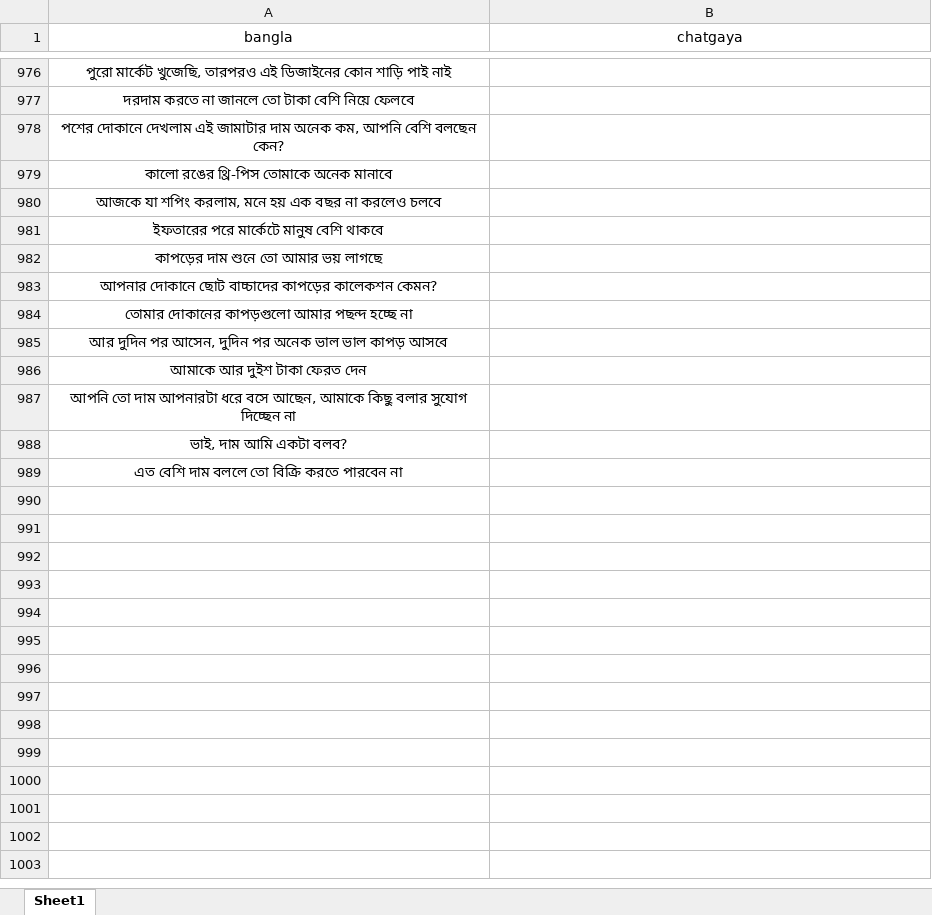
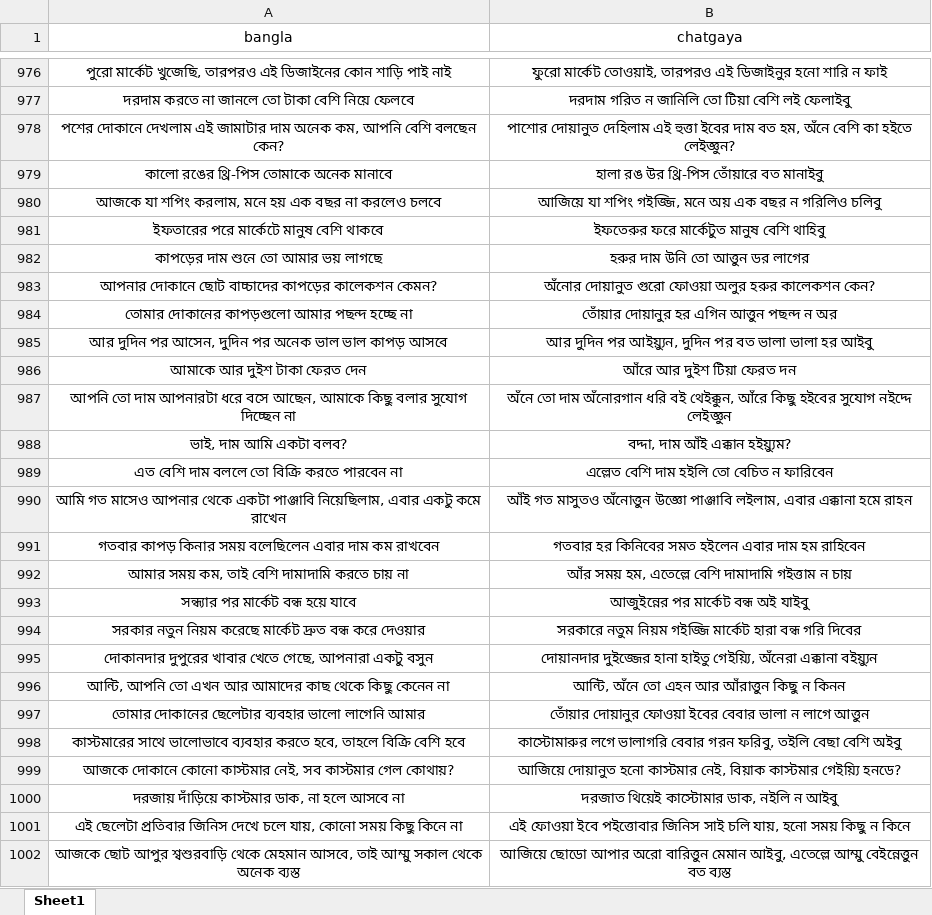
Before and after one commit to Mostafa-Moin26/chatgaya-bangla-nmt, an Excel workbook: data/canonical.xlsx, sheet Sheet1, drawn as a sheet; only a part is shown, gaps mark what is left out; values as stored, in another font and other column widths than the file's, no borders; the diff covers the shown part only; the diff names each change by its address in the sheet, - before the commit and + after, or states it on an @@ line.

```diff
--- a/data/canonical.xlsx (sheet Sheet1)
+++ b/data/canonical.xlsx (sheet Sheet1)
-B976 (chatgaya): (empty)
+B976 (chatgaya): ফুরো মার্কেট তোওয়াই, তারপরও এই ডিজাইনুর হনো শারি ন ফাই
-B977 (chatgaya): (empty)
+B977 (chatgaya): দরদাম গরিত ন জানিলি তো টিয়া বেশি লই ফেলাইবু
-B978 (chatgaya): (empty)
+B978 (chatgaya): পাশোর দোয়ানুত দেহিলাম এই হুত্তা ইবের দাম বত হম, অঁনে বেশি কা হইতে লেইজ্ঞুন?
-B979 (chatgaya): (empty)
+B979 (chatgaya): হালা রঙ উর থ্রি-পিস তোঁয়ারে বত মানাইবু
-B980 (chatgaya): (empty)
+B980 (chatgaya): আজিয়ে যা শপিং গইজ্জি, মনে অয় এক বছর ন গরিলিও চলিবু
-B981 (chatgaya): (empty)
+B981 (chatgaya): ইফতেরুর ফরে মার্কেটুত মানুষ বেশি থাহিবু
-B982 (chatgaya): (empty)
+B982 (chatgaya): হরুর দাম উনি তো আত্তুন ডর লাগের
-B983 (chatgaya): (empty)
+B983 (chatgaya): অঁনোর দোয়ানুত গুরো ফোওয়া অলুর হরুর কালেকশন কেন?
-B984 (chatgaya): (empty)
+B984 (chatgaya): তোঁয়ার দোয়ানুর হর এগিন আত্তুন পছন্দ ন অর
-B985 (chatgaya): (empty)
+B985 (chatgaya): আর দুদিন পর আইয়্যুন, দুদিন পর বত ভালা ভালা হর আইবু
-B986 (chatgaya): (empty)
+B986 (chatgaya): আঁরে আর দুইশ টিয়া ফেরত দন
-B987 (chatgaya): (empty)
+B987 (chatgaya): অঁনে তো দাম অঁনোরগান ধরি বই থেইক্কুন, আঁরে কিছু হইবের সুযোগ নইদ্দে লেইজ্ঞুন
-B988 (chatgaya): (empty)
+B988 (chatgaya): বদ্দা, দাম আঁই এক্কান হইয়্যুম?
-B989 (chatgaya): (empty)
+B989 (chatgaya): এল্লেত বেশি দাম হইলি তো বেচিত ন ফারিবেন
+row 990: আমি গত মাসেও আপনার থেকে একটা পাঞ্জাবি নিয়েছিলাম, এবার একটু কমে রাখেন | আঁই গত মাসুতও অঁনোত্তুন উজ্ঞো পাঞ্জাবি লইলাম, এবার এক্কানা হমে রাহন
+row 991: গতবার কাপড় কিনার সময় বলেছিলেন এবার দাম কম রাখবেন | গতবার হর কিনিবের সমত হইলেন এবার দাম হম রাহিবেন
+row 992: আমার সময় কম, তাই বেশি দামাদামি করতে চায় না | আঁর সময় হম, এতেল্লে বেশি দামাদামি গইত্তাম ন চায়
+row 993: সন্ধ্যার পর মার্কেট বন্ধ হয়ে যাবে | আজুইন্নের পর মার্কেট বন্ধ অই যাইবু
+row 994: সরকার নতুন নিয়ম করেছে মার্কেট দ্রুত বন্ধ করে দেওয়ার | সরকারে নতুম নিয়ম গইজ্জি মার্কেট হারা বন্ধ গরি দিবের
+row 995: দোকানদার দুপুরের খাবার খেতে গেছে, আপনারা একটু বসুন | দোয়ানদার দুইজ্জের হানা হাইতু গেইয়্যি, অঁনেরা এক্কানা বইয়্যুন
+row 996: আন্টি, আপনি তো এখন আর আমাদের কাছ থেকে কিছু কেনেন না | আন্টি, অঁনে তো এহন আর আঁরাত্তুন কিছু ন কিনন
+row 997: তোমার দোকানের ছেলেটার ব্যবহার ভালো লাগেনি আমার | তোঁয়ার দোয়ানুর ফোওয়া ইবের বেবার ভালা ন লাগে আত্তুন
+row 998: কাস্টমারের সাথে ভালোভাবে ব্যবহার করতে হবে, তাহলে বিক্রি বেশি হবে | কাস্টোমারুর লগে ভালাগরি বেবার গরন ফরিবু, তইলি বেছা বেশি অইবু
+row 999: আজকে দোকানে কোনো কাস্টমার নেই, সব কাস্টমার গেল কোথায়? | আজিয়ে দোয়ানুত হনো কাস্টমার নেই, বিয়াক কাস্টমার গেইয়্যি হনডে?
+row 1000: দরজায় দাঁড়িয়ে কাস্টমার ডাক, না হলে আসবে না | দরজাত থিয়েই কাস্টোমার ডাক, নইলি ন আইবু
+row 1001: এই ছেলেটা প্রতিবার জিনিস দেখে চলে যায়, কোনো সময় কিছু কিনে না | এই ফোওয়া ইবে পইত্তোবার জিনিস সাই চলি যায়, হনো সময় কিছু ন কিনে
+row 1002: আজকে ছোট আপুর শ্বশুরবাড়ি থেকে মেহমান আসবে, তাই আম্মু সকাল থেকে অনেক ব্যস্ত | আজিয়ে ছোডো আপার অরো বারিত্তুন মেমান আইবু, এতেল্লে আম্মু বেইন্নেত্তুন বত ব্যস্ত
```
Also changed, not shown: 42 added rows, 13 removed rows and 26 edited cells elsewhere in this sheet, data/lexicon.xlsx, 1 other file.
